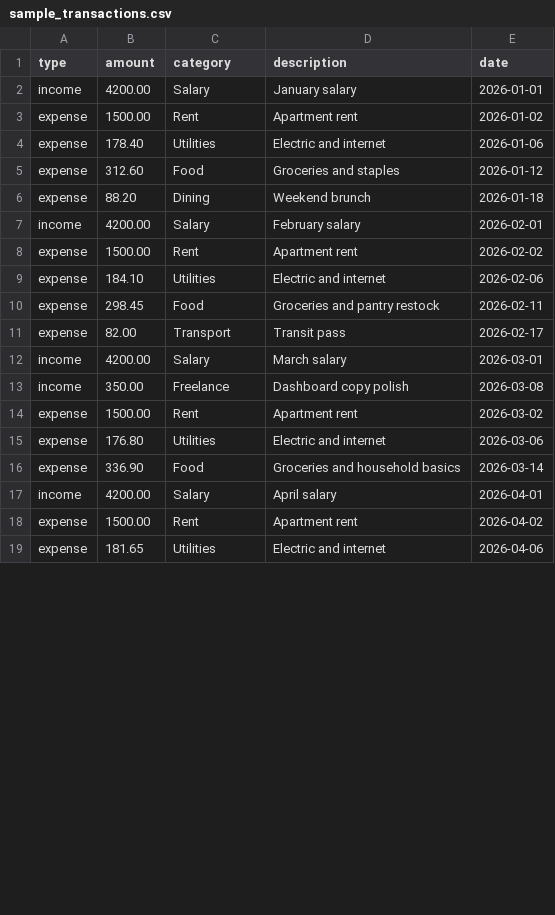
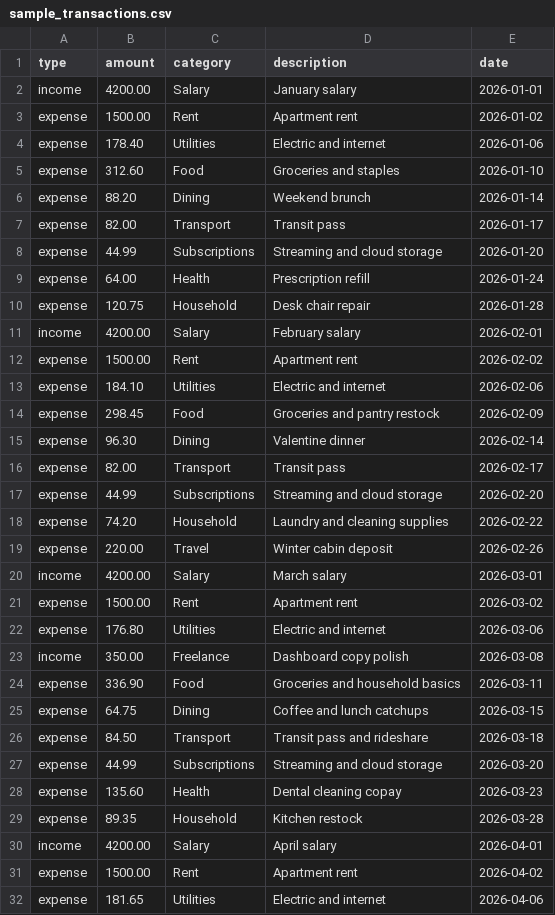
Before and after one commit to ErenTerakye/personal-finance-tracker, a CSV file: examples/sample_transactions.csv, drawn as a sheet; only a part is shown; the diff covers the shown part only.

Commit message:
feat: add interactive chart tooltips and update reproducible portfolio demo data

```diff
--- a/examples/sample_transactions.csv
+++ b/examples/sample_transactions.csv
@@ -4,4 +4,8 @@ expense,1500.00,Rent,Apartment rent,2026-01-02
 expense,178.40,Utilities,Electric and internet,2026-01-06
-expense,312.60,Food,Groceries and staples,2026-01-12
-expense,88.20,Dining,Weekend brunch,2026-01-18
+expense,312.60,Food,Groceries and staples,2026-01-10
+expense,88.20,Dining,Weekend brunch,2026-01-14
+expense,82.00,Transport,Transit pass,2026-01-17
+expense,44.99,Subscriptions,Streaming and cloud storage,2026-01-20
+expense,64.00,Health,Prescription refill,2026-01-24
+expense,120.75,Household,Desk chair repair,2026-01-28
 income,4200.00,Salary,February salary,2026-02-01
@@ -9,9 +13,18 @@ expense,1500.00,Rent,Apartment rent,2026-02-02
 expense,184.10,Utilities,Electric and internet,2026-02-06
-expense,298.45,Food,Groceries and pantry restock,2026-02-11
+expense,298.45,Food,Groceries and pantry restock,2026-02-09
+expense,96.30,Dining,Valentine dinner,2026-02-14
 expense,82.00,Transport,Transit pass,2026-02-17
+expense,44.99,Subscriptions,Streaming and cloud storage,2026-02-20
+expense,74.20,Household,Laundry and cleaning supplies,2026-02-22
+expense,220.00,Travel,Winter cabin deposit,2026-02-26
 income,4200.00,Salary,March salary,2026-03-01
-income,350.00,Freelance,Dashboard copy polish,2026-03-08
 expense,1500.00,Rent,Apartment rent,2026-03-02
 expense,176.80,Utilities,Electric and internet,2026-03-06
-expense,336.90,Food,Groceries and household basics,2026-03-14
+income,350.00,Freelance,Dashboard copy polish,2026-03-08
+expense,336.90,Food,Groceries and household basics,2026-03-11
+expense,64.75,Dining,Coffee and lunch catchups,2026-03-15
+expense,84.50,Transport,Transit pass and rideshare,2026-03-18
+expense,44.99,Subscriptions,Streaming and cloud storage,2026-03-20
+expense,135.60,Health,Dental cleaning copay,2026-03-23
+expense,89.35,Household,Kitchen restock,2026-03-28
 income,4200.00,Salary,April salary,2026-04-01
```
Also changed, not shown: 21 added rows, 2 moved rows and 8 edited cells elsewhere in this file, 16 other files.
